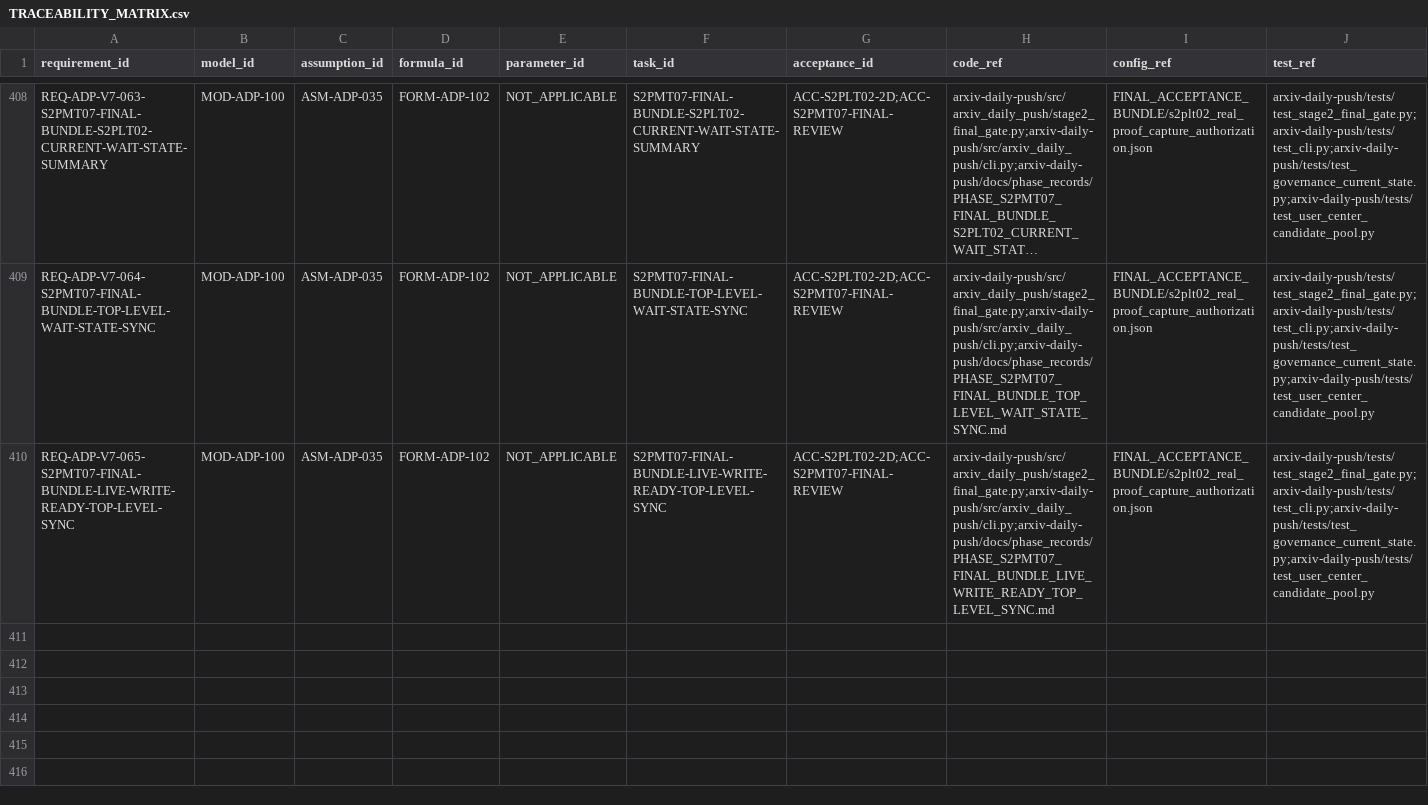
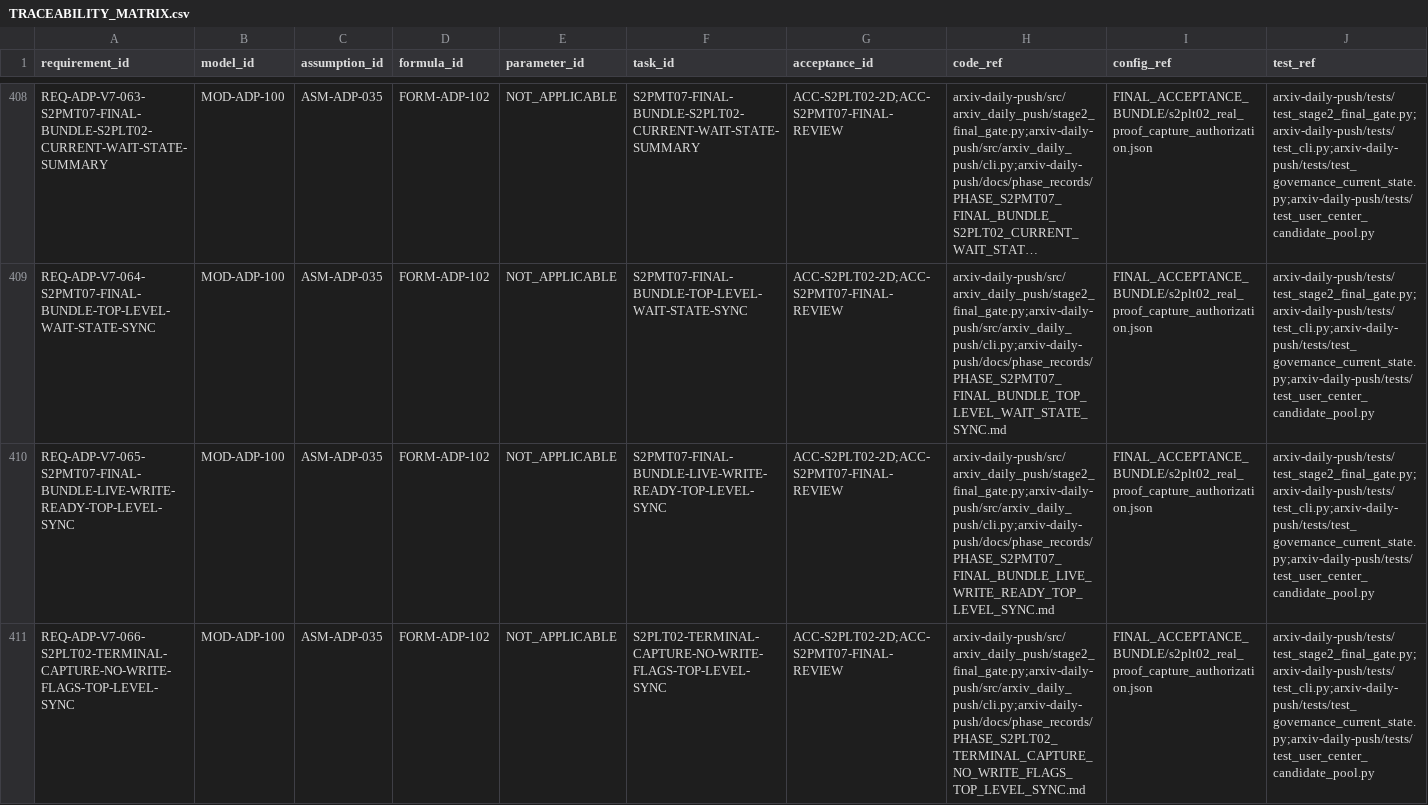
Before and after one commit to LinzeColin/MetaDatabase, a CSV file: arxiv-daily-push/docs/governance/TRACEABILITY_MATRIX.csv, drawn as a sheet; only a part is shown, gaps mark what is left out; long unchanged cells end in …; rows hold the shown columns only; the diff names each change by its address in the sheet, - before the commit and + after, or states it on an @@ line.

Commit message:
Expose ADP S2PLT02 no-write flags

```diff
--- a/arxiv-daily-push/docs/governance/TRACEABILITY_MATRIX.csv
+++ b/arxiv-daily-push/docs/governance/TRACEABILITY_MATRIX.csv
+row 411: REQ-ADP-V7-066-S2PLT02-TERMINAL-CAPTURE-NO-WRITE-FLAGS-TOP-LEVEL-SYNC | MOD-ADP-100 | ASM-ADP-035 | FORM-ADP-102 | NOT_APPLICABLE | S2PLT02-TERMINAL-CAPTURE-NO-WRITE-FLAGS-TOP-LEVEL-SYNC | ACC-S2PLT02-2D;ACC-S2PMT07-FINAL-REVIEW | arxiv-daily-push/src/arxiv_daily_push/stage2_final_gate.py;arxiv-daily-push/src/arxiv_daily_push/cli.py;arxiv-daily-push/docs/phase_records/PHASE_S2PLT02_TERMINAL_CAPTURE_NO_WRITE_FLAGS_TOP_LEVEL_SYNC.md | FINAL_ACCEPTANCE_BUNDLE/s2plt02_real_proof_capture_authorization.json | arxiv-daily-push/tests/test_stage2_final_gate.py;arxiv-daily-push/tests/test_cli.py;arxiv-daily-push/tests/test_governance_current_state.py;arxiv-daily-push/tests/test_user_center_candidate_pool.py
```
Also changed, not shown: 37 other files.
